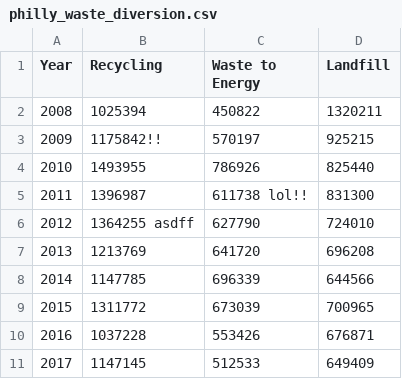
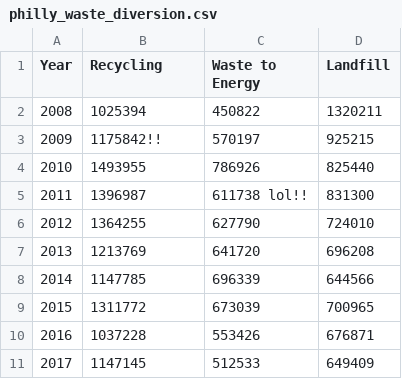
Before and after one commit to bonomali/demo-data, a CSV file: philly_waste_diversion.csv, drawn as a sheet.

Commit message:
fix

```diff
--- a/philly_waste_diversion.csv
+++ b/philly_waste_diversion.csv
@@ -5,3 +5,3 @@ Year,Recycling,Waste to Energy,Landfill
 2011,1396987,611738 lol!!,831300
-2012,1364255 asdff,627790,724010
+2012,1364255,627790,724010
 2013,1213769,641720,696208
```
